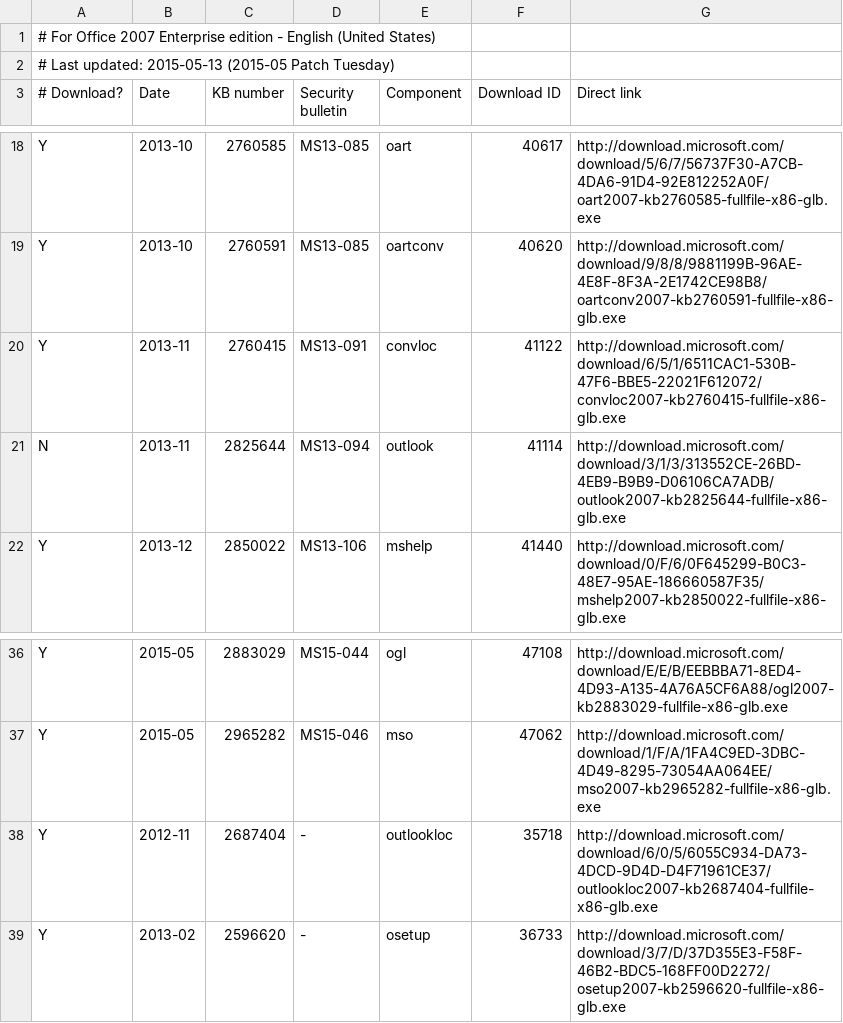
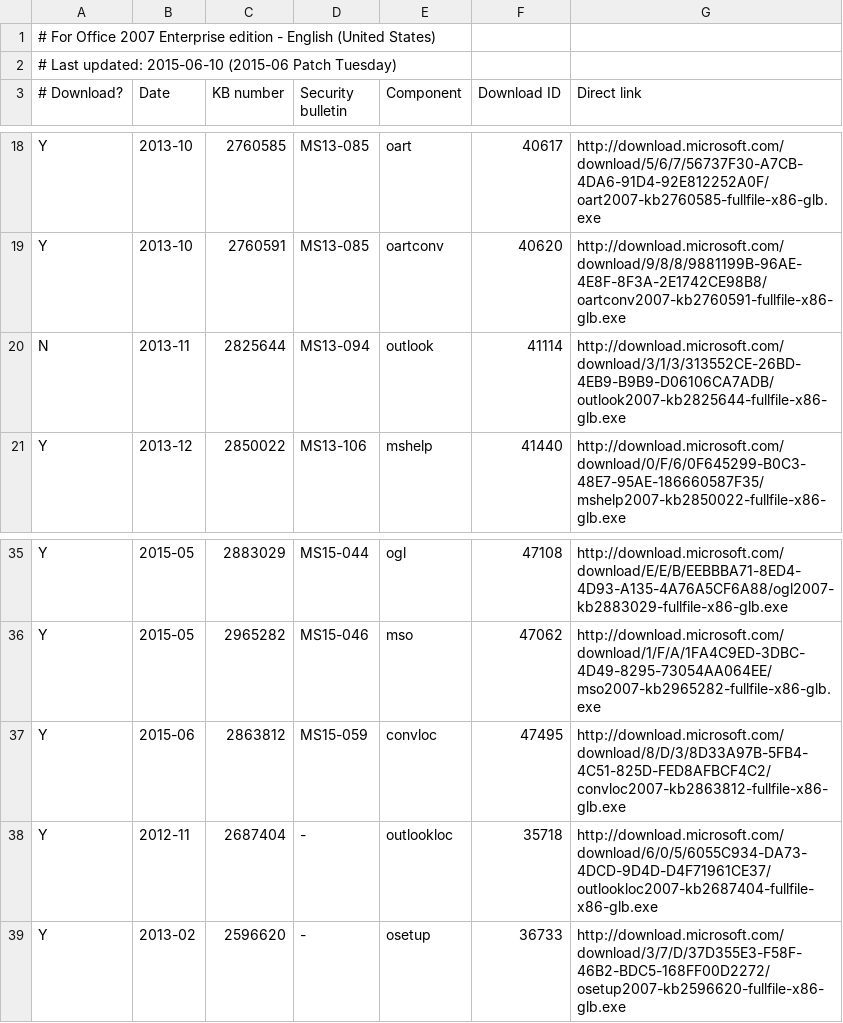
Before and after one commit to Explorer09/Ex-pit, a CSV file: Office_Update_Downloader/office2007-update-list-en-US.csv, drawn as a sheet; only a part is shown, gaps mark what is left out.

Commit message:
Update for June 2015 Patch Tuesday.

```diff
--- a/Office_Update_Downloader/office2007-update-list-en-US.csv
+++ b/Office_Update_Downloader/office2007-update-list-en-US.csv
@@ -1,3 +1,3 @@
 # For Office 2007 Enterprise edition - English (United States),,,,,,
-# Last updated: 2015-05-13 (2015-05 Patch Tuesday),,,,,,
+# Last updated: 2015-06-10 (2015-06 Patch Tuesday),,,,,,
 # Download?,Date,KB number,Security bulletin,Component,Download ID,Direct link
@@ -19,3 +19,2 @@ Y,2013-10,2760585,MS13-085,oart,40617,http://download.microsoft.com/download/5/6
 Y,2013-10,2760591,MS13-085,oartconv,40620,http://download.microsoft.com/download/9/8/8/9881199B-96AE-4E8F-8F3A-2E1742CE98B8/oartconv2007-kb2760591-fullfile-x86-glb.exe
-Y,2013-11,2760415,MS13-091,convloc,41122,http://download.microsoft.com/download/6/5/1/6511CAC1-530B-47F6-BBE5-22021F612072/convloc2007-kb2760415-fullfile-x86-glb.exe
 N,2013-11,2825644,MS13-094,outlook,41114,http://download.microsoft.com/download/3/1/3/313552CE-26BD-4EB9-B9B9-D06106CA7ADB/outlook2007-kb2825644-fullfile-x86-glb.exe
@@ -37,2 +36,3 @@ Y,2015-05,2883029,MS15-044,ogl,47108,http://download.microsoft.com/download/E/E/
 Y,2015-05,2965282,MS15-046,mso,47062,http://download.microsoft.com/download/1/F/A/1FA4C9ED-3DBC-4D49-8295-73054AA064EE/mso2007-kb2965282-fullfile-x86-glb.exe
+Y,2015-06,2863812,MS15-059,convloc,47495,http://download.microsoft.com/download/8/D/3/8D33A97B-5FB4-4C51-825D-FED8AFBCF4C2/convloc2007-kb2863812-fullfile-x86-glb.exe
 Y,2012-11,2687404,-,outlookloc,35718,http://download.microsoft.com/download/6/0/5/6055C934-DA73-4DCD-9D4D-D4F71961CE37/outlookloc2007-kb2687404-fullfile-x86-glb.exe
```
Also changed, not shown: Office_Update_Downloader/office2007-update-list-zh-TW.csv, 6 other files.
